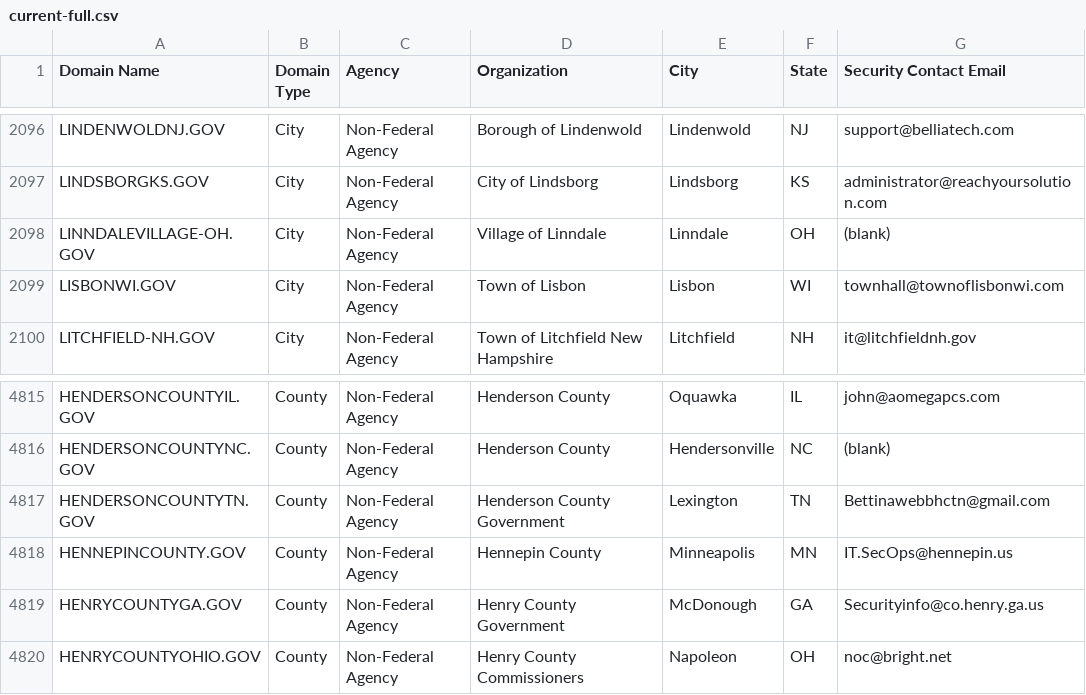
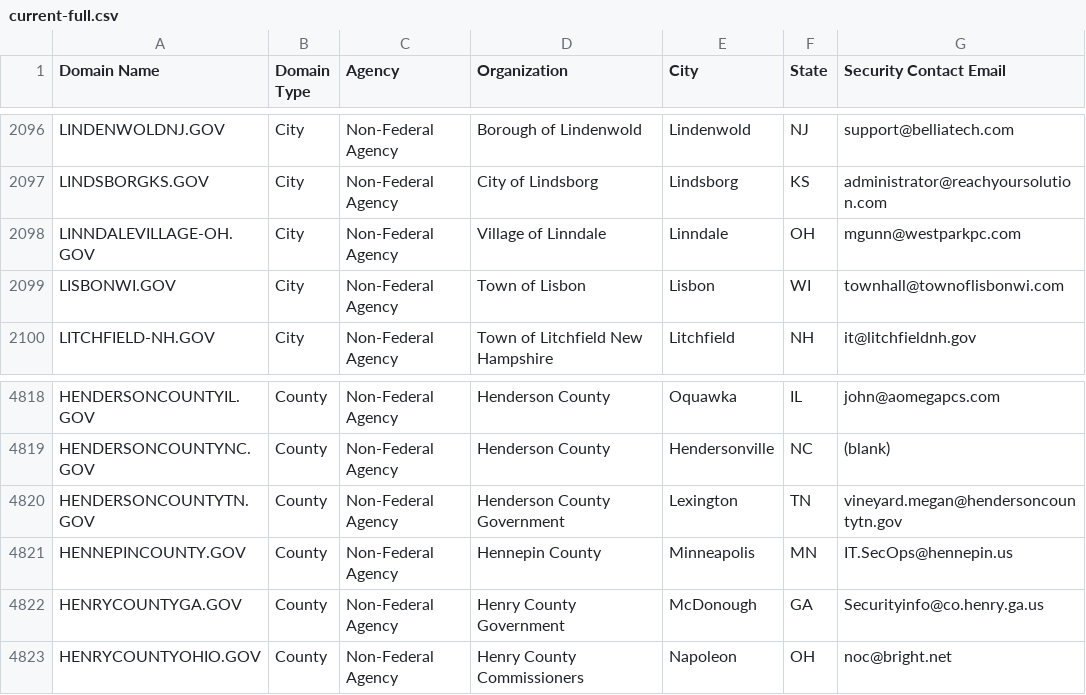
Before and after one commit to climber-girl/dotgov-data, a CSV file: current-full.csv, drawn as a sheet; only a part is shown, gaps mark what is left out; the diff covers the shown part only.

```diff
--- a/current-full.csv
+++ b/current-full.csv
@@ -2097,3 +2097,3 @@ LINDENWOLDNJ.GOV,City,Non-Federal Agency,Borough of Lindenwold,Lindenwold,NJ,sup
 LINDSBORGKS.GOV,City,Non-Federal Agency,City of Lindsborg,Lindsborg,KS,administrator@reachyoursolution.com
-LINNDALEVILLAGE-OH.GOV,City,Non-Federal Agency,Village of Linndale,Linndale,OH,(blank)
+LINNDALEVILLAGE-OH.GOV,City,Non-Federal Agency,Village of Linndale,Linndale,OH,mgunn@westparkpc.com
 LISBONWI.GOV,City,Non-Federal Agency,Town of Lisbon,Lisbon,WI,townhall@townoflisbonwi.com
@@ -4816,3 +4819,3 @@ HENDERSONCOUNTYIL.GOV,County,Non-Federal Agency,Henderson County,Oquawka,IL,john
 HENDERSONCOUNTYNC.GOV,County,Non-Federal Agency,Henderson County,Hendersonville,NC,(blank)
-HENDERSONCOUNTYTN.GOV,County,Non-Federal Agency,Henderson County Government,Lexington,TN,Bettinawebbhctn@gmail.com
+HENDERSONCOUNTYTN.GOV,County,Non-Federal Agency,Henderson County Government,Lexington,TN,vineyard.megan@hendersoncountytn.gov
 HENNEPINCOUNTY.GOV,County,Non-Federal Agency,Hennepin County,Minneapolis,MN,IT.SecOps@hennepin.us
```
Also changed, not shown: 4 added rows and 1 edited cell elsewhere in this file, current-federal.csv.
